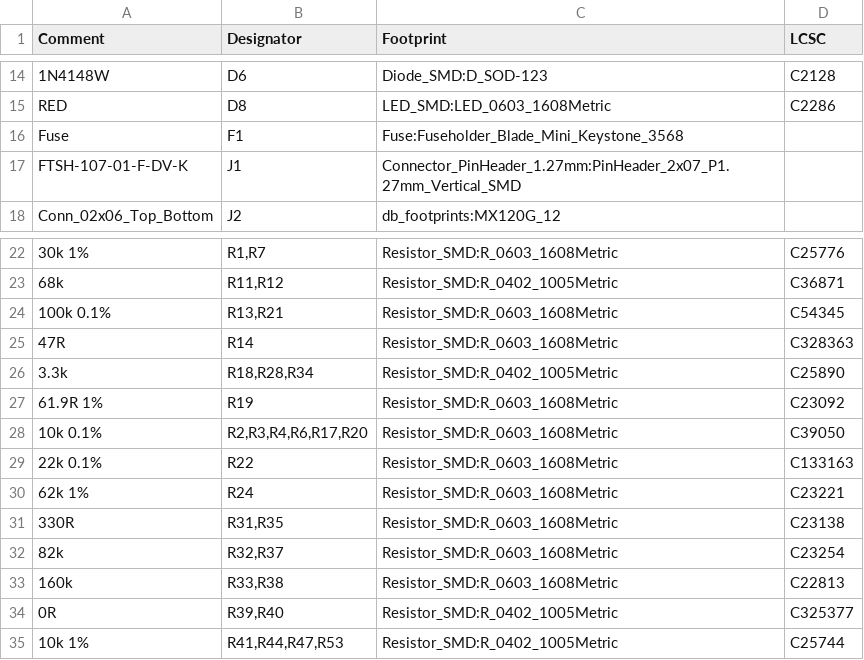
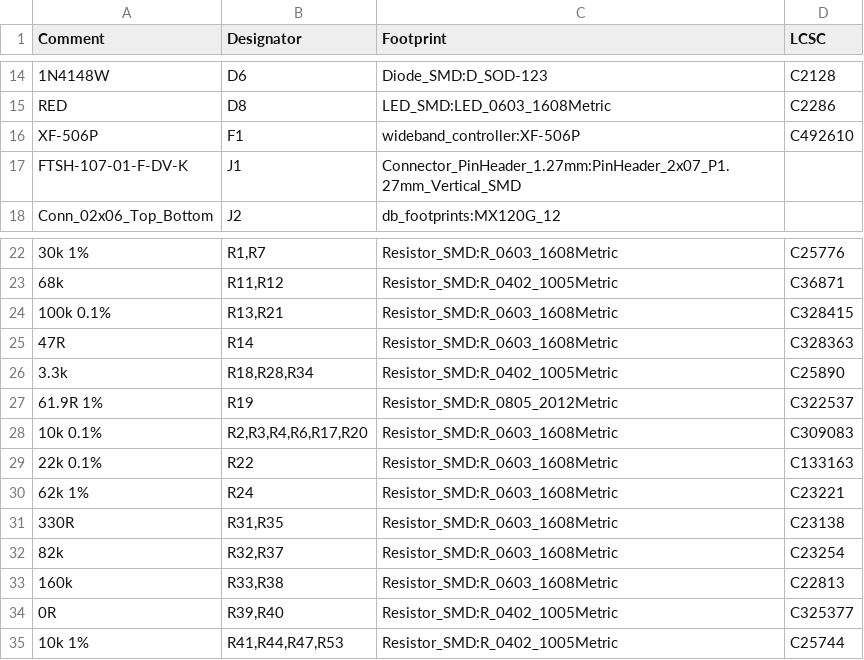
Before and after one commit to rusefi/rusefi-hardware, a CSV file: wideband-F103/export/rev2/wideband_controller_JLCBOM.csv, drawn as a sheet; only a part is shown, gaps mark what is left out.

```diff
--- a/wideband-F103/export/rev2/wideband_controller_JLCBOM.csv
+++ b/wideband-F103/export/rev2/wideband_controller_JLCBOM.csv
@@ -15,3 +15,3 @@ Comment,Designator,Footprint,LCSC
 "RED","D8","LED_SMD:LED_0603_1608Metric","C2286"
-"Fuse","F1","Fuse:Fuseholder_Blade_Mini_Keystone_3568",""
+"XF-506P","F1","wideband_controller:XF-506P","C492610"
 "FTSH-107-01-F-DV-K","J1","Connector_PinHeader_1.27mm:PinHeader_2x07_P1.27mm_Vertical_SMD",""
@@ -23,7 +23,7 @@ Comment,Designator,Footprint,LCSC
 "68k","R11,R12","Resistor_SMD:R_0402_1005Metric","C36871"
-"100k 0.1%","R13,R21","Resistor_SMD:R_0603_1608Metric","C54345"
+"100k 0.1%","R13,R21","Resistor_SMD:R_0603_1608Metric","C328415"
 "47R","R14","Resistor_SMD:R_0603_1608Metric","C328363"
 "3.3k","R18,R28,R34","Resistor_SMD:R_0402_1005Metric","C25890"
-"61.9R 1%","R19","Resistor_SMD:R_0603_1608Metric","C23092"
-"10k 0.1%","R2,R3,R4,R6,R17,R20","Resistor_SMD:R_0603_1608Metric","C39050"
+"61.9R 1%","R19","Resistor_SMD:R_0805_2012Metric","C322537"
+"10k 0.1%","R2,R3,R4,R6,R17,R20","Resistor_SMD:R_0603_1608Metric","C309083"
 "22k 0.1%","R22","Resistor_SMD:R_0603_1608Metric","C133163"
```
Also changed, not shown: wideband-F103/export/rev2/wideband_controller-top-pos.csv, 3 other files.
